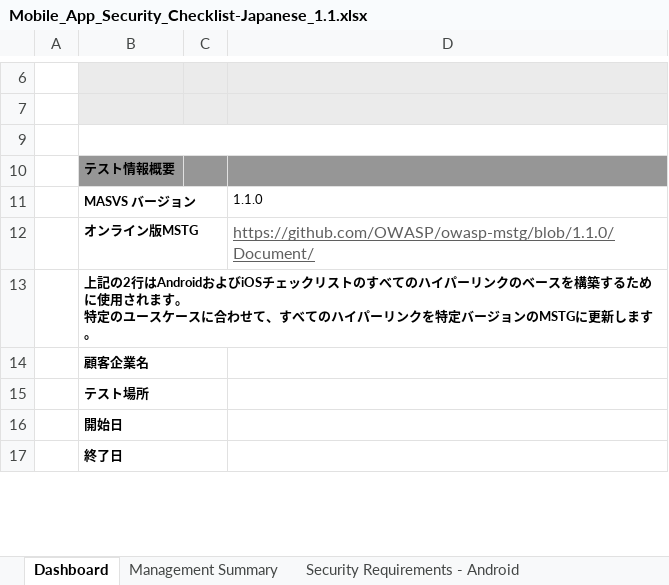
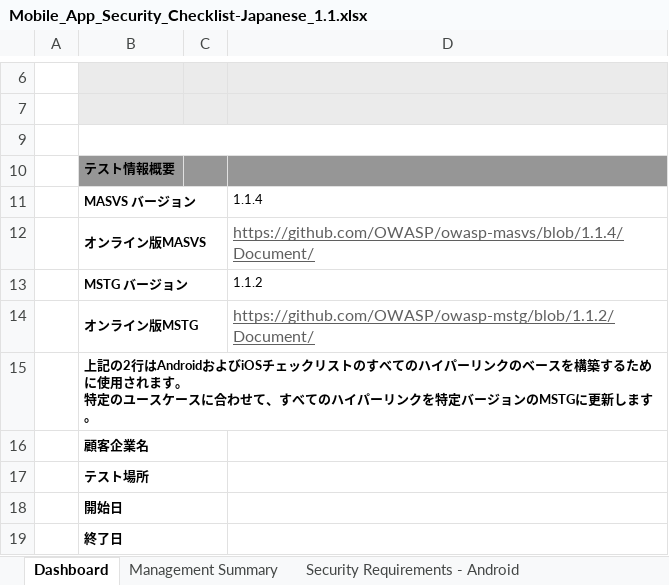
Before and after one commit to coky-t/owasp-mastg-ja, an Excel workbook: Checklists/Mobile_App_Security_Checklist-Japanese_1.1.xlsx, sheet Dashboard, drawn as a sheet; only a part is shown, gaps mark what is left out; values as stored, in another font and other column widths than the file's, no borders; charts and pictures not drawn; addresses are those after the commit; the diff names each change by its address in the sheet, - before the commit and + after, or states it on an @@ line.

```diff
--- a/Checklists/Mobile_App_Security_Checklist-Japanese_1.1.xlsx (sheet Dashboard)
+++ b/Checklists/Mobile_App_Security_Checklist-Japanese_1.1.xlsx (sheet Dashboard)
-D11: 1.1.0
+D11: 1.1.4
+row 12:  | オンライン版MASVS |  | https://github.com/OWASP/owasp-masvs/blob/1.1.4/Document/
+row 13:  | MSTG バージョン |  | 1.1.2
+B14:C14 merged
-D14: https://github.com/OWASP/owasp-mstg/blob/1.1.0/Document/
+D14: https://github.com/OWASP/owasp-mstg/blob/1.1.2/Document/
```
Also changed, not shown: sheet Version history, sheet Version history (Japanese), sheet Security Requirements - iOS, sheet Security Requirements - Android, formulas that keep their value.
